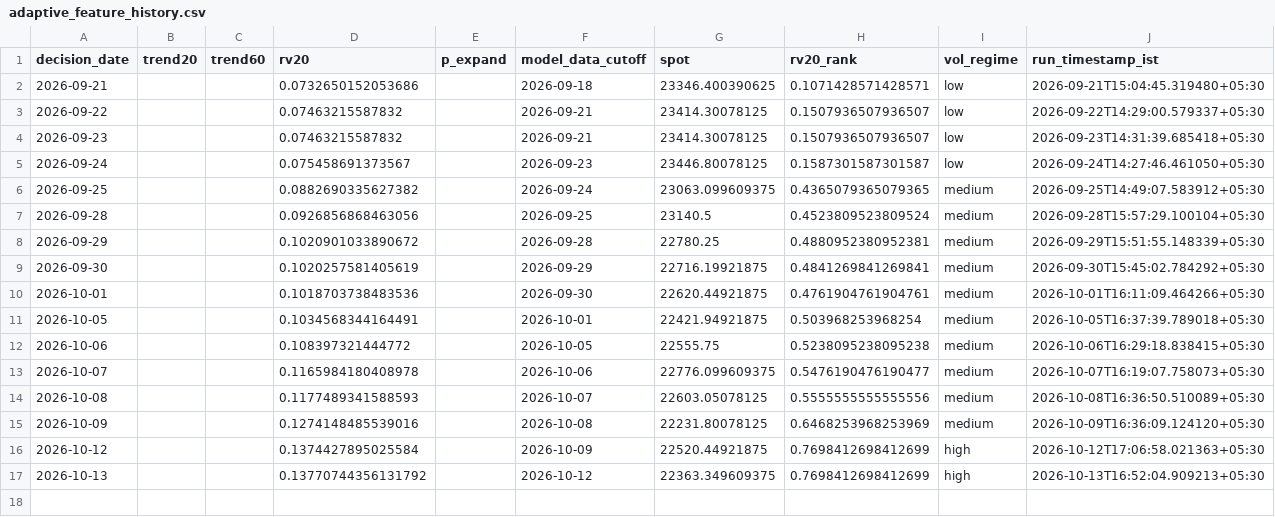
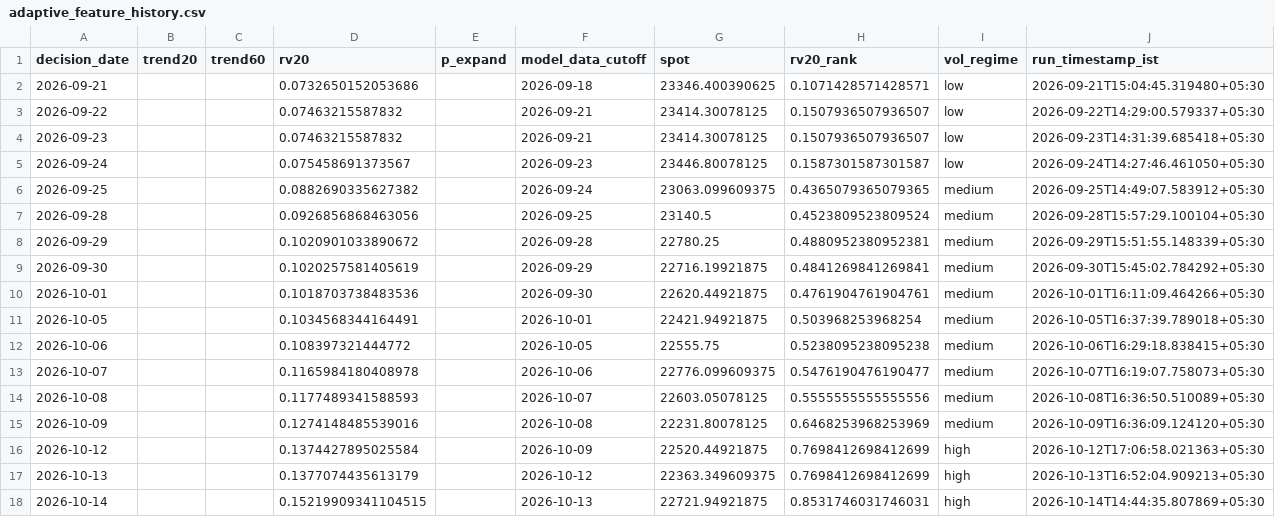
Before and after one commit to vishnuvcr/Nifty, a CSV file: paper_trading/adaptive_feature_history.csv, drawn as a sheet.

```diff
--- a/paper_trading/adaptive_feature_history.csv
+++ b/paper_trading/adaptive_feature_history.csv
@@ -16,2 +16,3 @@ decision_date,trend20,trend60,rv20,p_expand,model_data_cutoff,spot,rv20_rank,vol
 2026-10-12,,,0.1374427895025584,,2026-10-09,22520.44921875,0.7698412698412699,high,2026-10-12T17:06:58.021363+05:30
-2026-10-13,,,0.13770744356131792,,2026-10-12,22363.349609375,0.7698412698412699,high,2026-10-13T16:52:04.909213+05:30
+2026-10-13,,,0.1377074435613179,,2026-10-12,22363.349609375,0.7698412698412699,high,2026-10-13T16:52:04.909213+05:30
+2026-10-14,,,0.15219909341104515,,2026-10-13,22721.94921875,0.8531746031746031,high,2026-10-14T14:44:35.807869+05:30
```
Also changed, not shown: paper_trading/batman_signals.csv, site/batman/data/batman_signals.csv, 4 other files.
